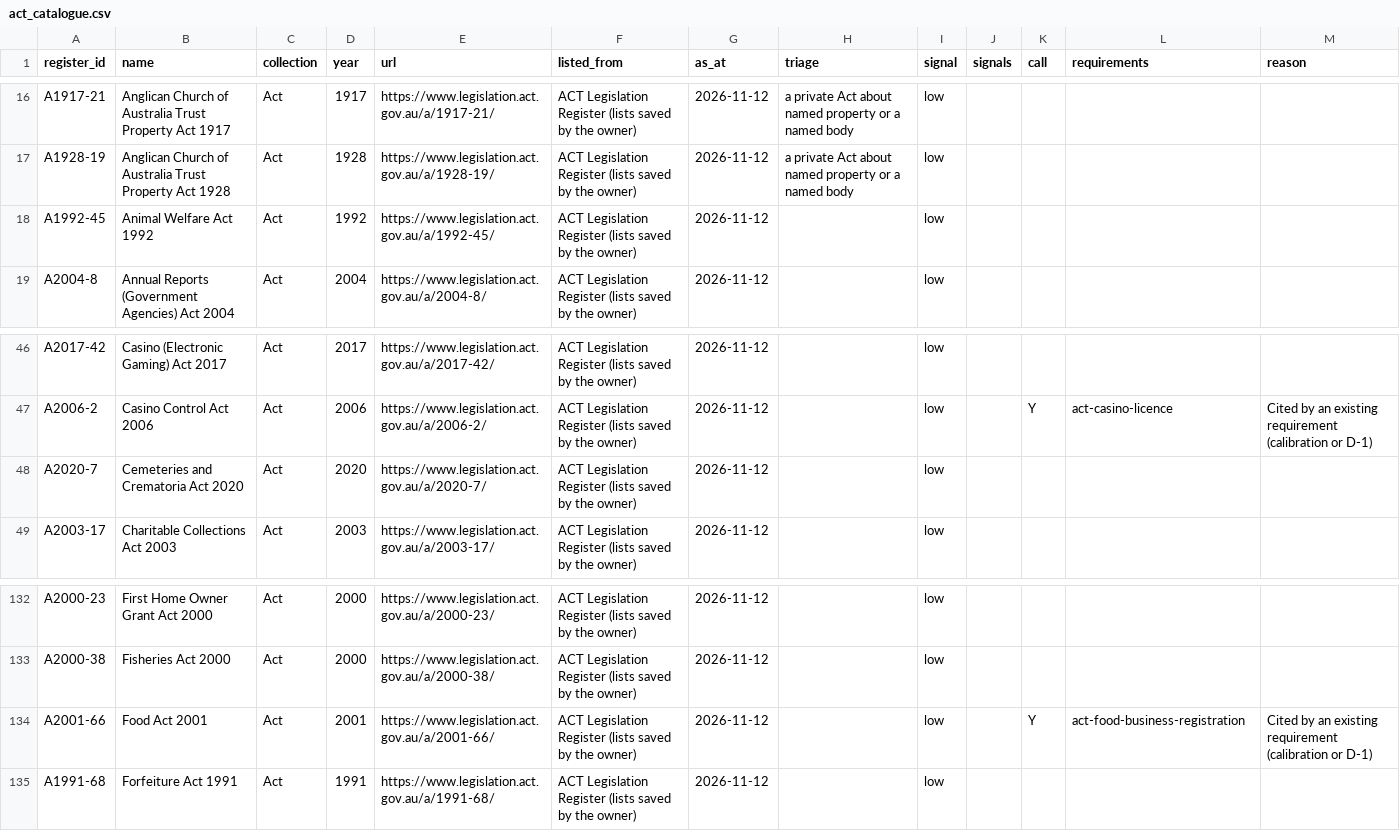
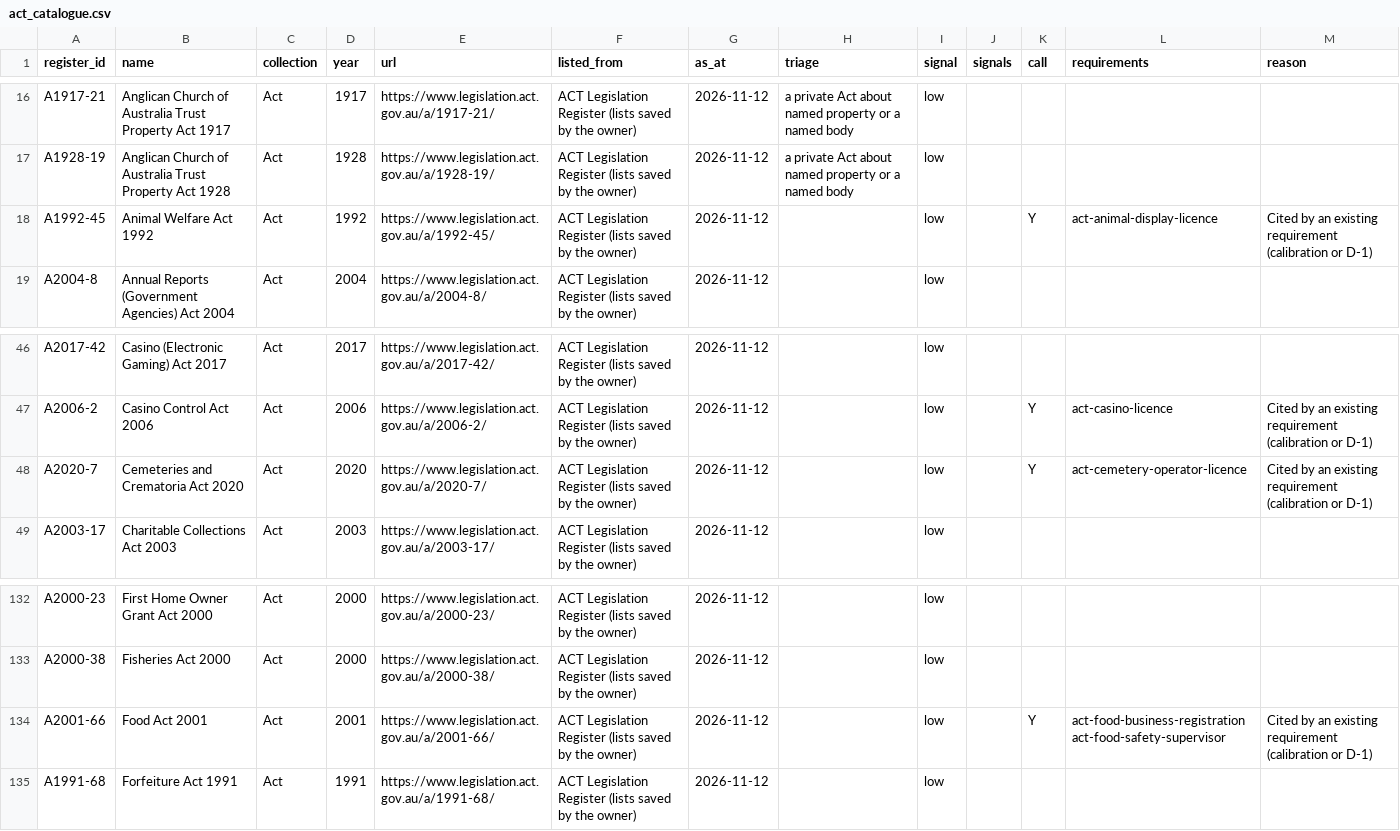
Before and after one commit to jabthebeer/Competition-in-Australia-analysis, a CSV file: data/processed/legislation/act_catalogue.csv, drawn as a sheet; only a part is shown, gaps mark what is left out.

```diff
--- a/data/processed/legislation/act_catalogue.csv
+++ b/data/processed/legislation/act_catalogue.csv
@@ -17,3 +17,3 @@ A1917-21,Anglican Church of Australia Trust Property Act 1917,Act,1917,https://w
 A1928-19,Anglican Church of Australia Trust Property Act 1928,Act,1928,https://www.legislation.act.gov.au/a/1928-19/,ACT Legislation Register (lists saved by the owner),2026-11-12,a private Act about named property or a named body,low,,,,
-A1992-45,Animal Welfare Act 1992,Act,1992,https://www.legislation.act.gov.au/a/1992-45/,ACT Legislation Register (lists saved by the owner),2026-11-12,,low,,,,
+A1992-45,Animal Welfare Act 1992,Act,1992,https://www.legislation.act.gov.au/a/1992-45/,ACT Legislation Register (lists saved by the owner),2026-11-12,,low,,Y,act-animal-display-licence,Cited by an existing requirement (calibration or D-1)
 A2004-8,Annual Reports (Government Agencies) Act 2004,Act,2004,https://www.legislation.act.gov.au/a/2004-8/,ACT Legislation Register (lists saved by the owner),2026-11-12,,low,,,,
@@ -47,3 +47,3 @@ A2017-42,Casino (Electronic Gaming) Act 2017,Act,2017,https://www.legislation.ac
 A2006-2,Casino Control Act 2006,Act,2006,https://www.legislation.act.gov.au/a/2006-2/,ACT Legislation Register (lists saved by the owner),2026-11-12,,low,,Y,act-casino-licence,Cited by an existing requirement (calibration or D-1)
-A2020-7,Cemeteries and Crematoria Act 2020,Act,2020,https://www.legislation.act.gov.au/a/2020-7/,ACT Legislation Register (lists saved by the owner),2026-11-12,,low,,,,
+A2020-7,Cemeteries and Crematoria Act 2020,Act,2020,https://www.legislation.act.gov.au/a/2020-7/,ACT Legislation Register (lists saved by the owner),2026-11-12,,low,,Y,act-cemetery-operator-licence,Cited by an existing requirement (calibration or D-1)
 A2003-17,Charitable Collections Act 2003,Act,2003,https://www.legislation.act.gov.au/a/2003-17/,ACT Legislation Register (lists saved by the owner),2026-11-12,,low,,,,
@@ -133,3 +133,3 @@ A2000-23,First Home Owner Grant Act 2000,Act,2000,https://www.legislation.act.go
 A2000-38,Fisheries Act 2000,Act,2000,https://www.legislation.act.gov.au/a/2000-38/,ACT Legislation Register (lists saved by the owner),2026-11-12,,low,,,,
-A2001-66,Food Act 2001,Act,2001,https://www.legislation.act.gov.au/a/2001-66/,ACT Legislation Register (lists saved by the owner),2026-11-12,,low,,Y,act-food-business-registration,Cited by an existing requirement (calibration or D-1)
+A2001-66,Food Act 2001,Act,2001,https://www.legislation.act.gov.au/a/2001-66/,ACT Legislation Register (lists saved by the owner),2026-11-12,,low,,Y,act-food-business-registration act-food-safety-supervisor,Cited by an existing requirement (calibration or D-1)
 A1991-68,Forfeiture Act 1991,Act,1991,https://www.legislation.act.gov.au/a/1991-68/,ACT Legislation Register (lists saved by the owner),2026-11-12,,low,,,,
```
Also changed, not shown: data/processed/legislation/links_summary.csv, data/processed/legislation/qld_catalogue.csv, 40 other files.
